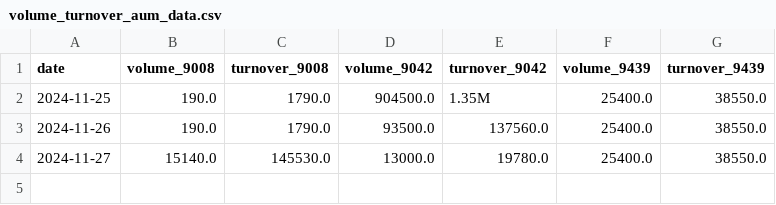
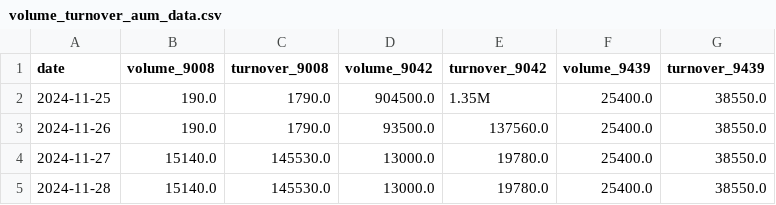
Before and after one commit to Starlight0901/HKEX-AUM-Price-Automation, a CSV file: volume_turnover_aum_data.csv, drawn as a sheet.

```diff
--- a/volume_turnover_aum_data.csv
+++ b/volume_turnover_aum_data.csv
@@ -4 +4,2 @@ date,volume_9008,turnover_9008,volume_9042,turnover_9042,volume_9439,turnover_94
 2024-11-27,15140.0,145530.0,13000.0,19780.0,25400.0,38550.0
+2024-11-28,15140.0,145530.0,13000.0,19780.0,25400.0,38550.0
```
